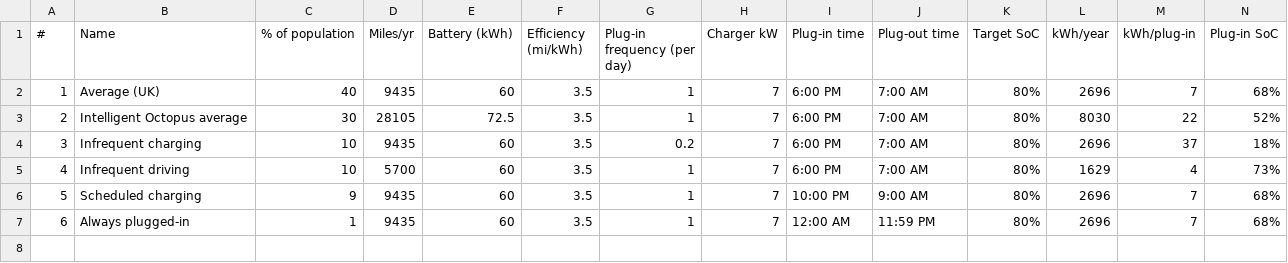
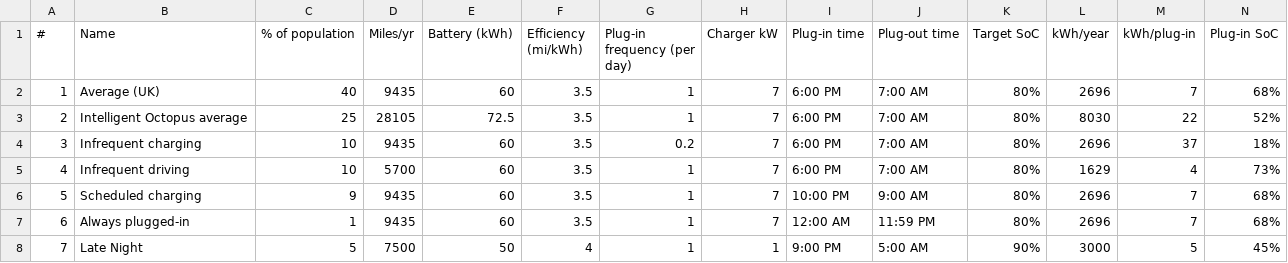
Before and after one commit to AbhishekHosmani/data-simulation-from-population, a CSV file: config/archetypes.csv, drawn as a sheet; only a part is shown; rows hold the shown columns only; the diff names each change by its address in the sheet, - before the commit and + after, or states it on an @@ line.

```diff
--- a/config/archetypes.csv
+++ b/config/archetypes.csv
-C3 (% of population): 30
+C3 (% of population): 25
+row 8: 7 | Late Night | 5 | 7500 | 50 | 4 | 1 | 1 | 9:00 PM | 5:00 AM | 90% | 3000 | 5 | 45%
```
Also changed, not shown: 3 other files.
